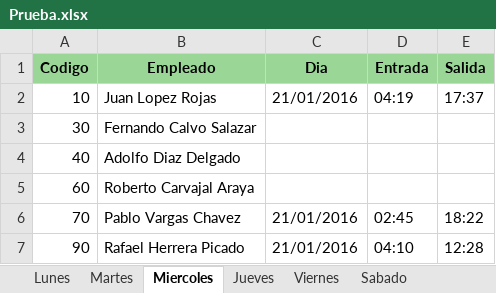
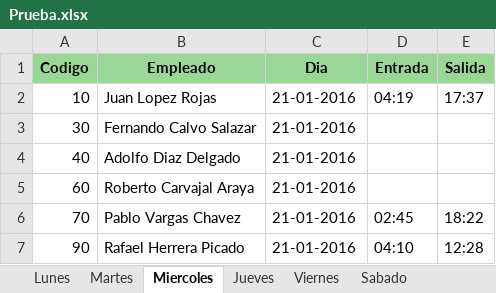
Before and after one commit to dayanna-sapiens/WPP, an Excel workbook: WPP/NominaDocs/Prueba.xlsx, sheet Miercoles, drawn as a sheet; values as stored, in another font and other column widths than the file's, no borders; the diff names each change by its address in the sheet, - before the commit and + after, or states it on an @@ line.

```diff
--- a/WPP/NominaDocs/Prueba.xlsx (sheet Miercoles)
+++ b/WPP/NominaDocs/Prueba.xlsx (sheet Miercoles)
-C2 (Dia): 21/01/2016
+C2 (Dia): 21-01-2016
-C3:C5 (Dia): (empty)
+C3:C5 (Dia): 21-01-2016
-C6:C7 (Dia): 21/01/2016
+C6:C7 (Dia): 21-01-2016
```
Also changed, not shown: sheet Viernes, sheet Sabado, sheet Martes, sheet Jueves, sheet Lunes, 21 other files.
